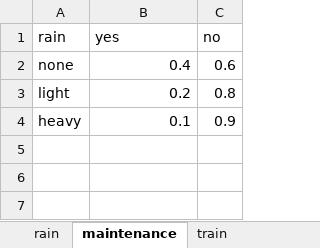
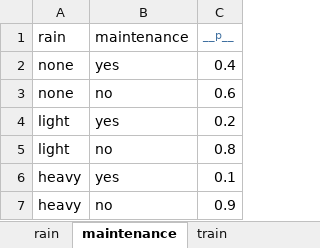
Before and after one commit to jgcarrillo0/Repo, an Excel workbook: red_bayesiana_2.xlsx, sheet maintenance, drawn as a sheet; values as stored, in another font and other column widths than the file's, no borders; removed rows and columns are numbered as before the commit, all else as after; the diff names each change by its address in the sheet, - before the commit and + after, or states it on an @@ line.

```diff
--- a/red_bayesiana_2.xlsx (sheet maintenance)
+++ b/red_bayesiana_2.xlsx (sheet maintenance)
-row 1: rain | yes | no
+row 1: rain | maintenance | __p__
+row 2: none | yes | 0.4
-B3: 0.4
+B3: no
+row 4: light | yes | 0.2
-B5: 0.2
+B5: no
+row 6: heavy | yes | 0.1
-B7: 0.1
+B7: no
```
Also changed, not shown: sheet train, sheet appointment, sheet rain.
